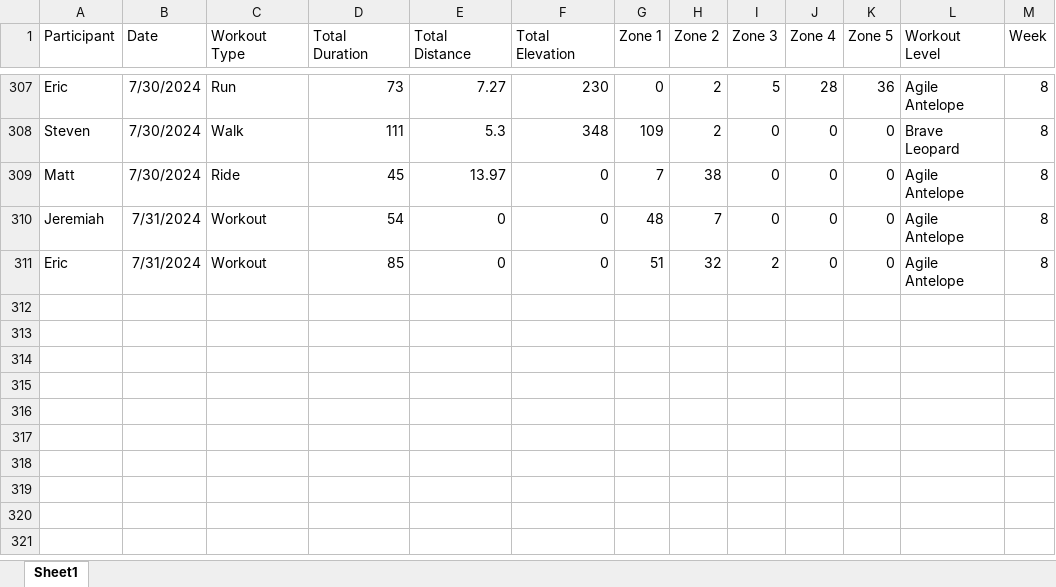
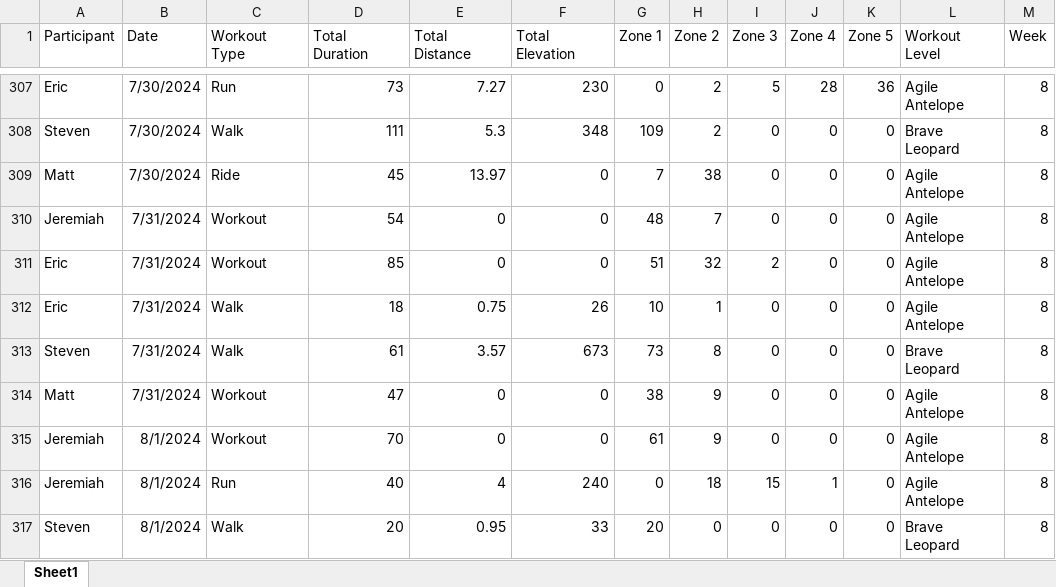
Before and after one commit to Steven-Carter-Data/strava_killimanjaro_tracker, an Excel workbook: Kilimanjaro_Weekly_Scoreboard.xlsx, sheet Sheet1, drawn as a sheet; only a part is shown, gaps mark what is left out; values as stored, in another font and other column widths than the file's, no borders; the diff names each change by its address in the sheet, - before the commit and + after, or states it on an @@ line.

Commit message:
Add files via upload

```diff
--- a/Kilimanjaro_Weekly_Scoreboard.xlsx (sheet Sheet1)
+++ b/Kilimanjaro_Weekly_Scoreboard.xlsx (sheet Sheet1)
+row 312: Eric | 7/31/2024 | Walk | 18 | 0.75 | 26 | 10 | 1 | 0 | 0 | 0 | Agile Antelope | 8
+row 313: Steven | 7/31/2024 | Walk | 61 | 3.57 | 673 | 73 | 8 | 0 | 0 | 0 | Brave Leopard | 8
+row 314: Matt | 7/31/2024 | Workout | 47 | 0 | 0 | 38 | 9 | 0 | 0 | 0 | Agile Antelope | 8
+row 315: Jeremiah | 8/1/2024 | Workout | 70 | 0 | 0 | 61 | 9 | 0 | 0 | 0 | Agile Antelope | 8
+row 316: Jeremiah | 8/1/2024 | Run | 40 | 4 | 240 | 0 | 18 | 15 | 1 | 0 | Agile Antelope | 8
+row 317: Steven | 8/1/2024 | Walk | 20 | 0.95 | 33 | 20 | 0 | 0 | 0 | 0 | Brave Leopard | 8
```
